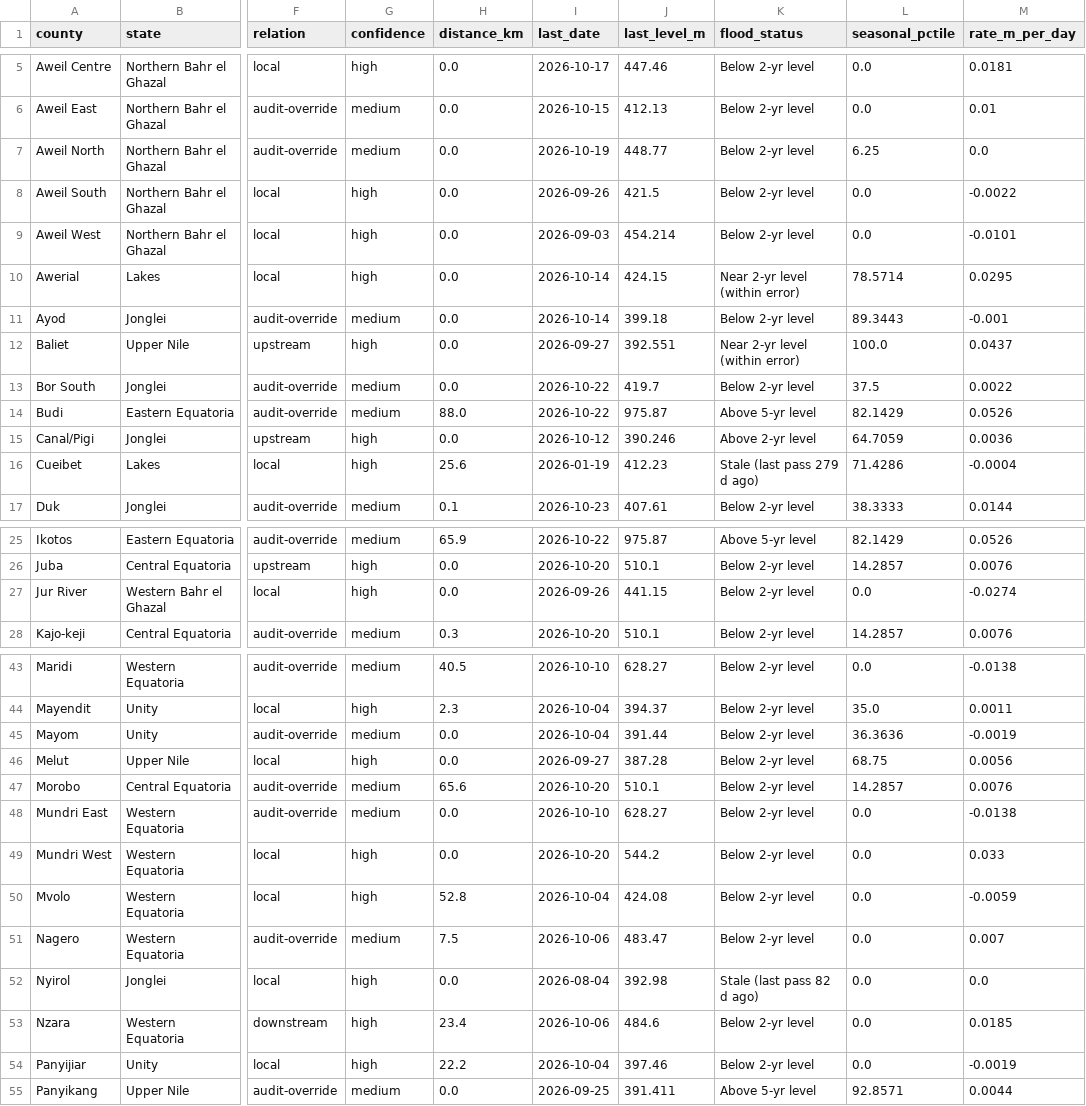
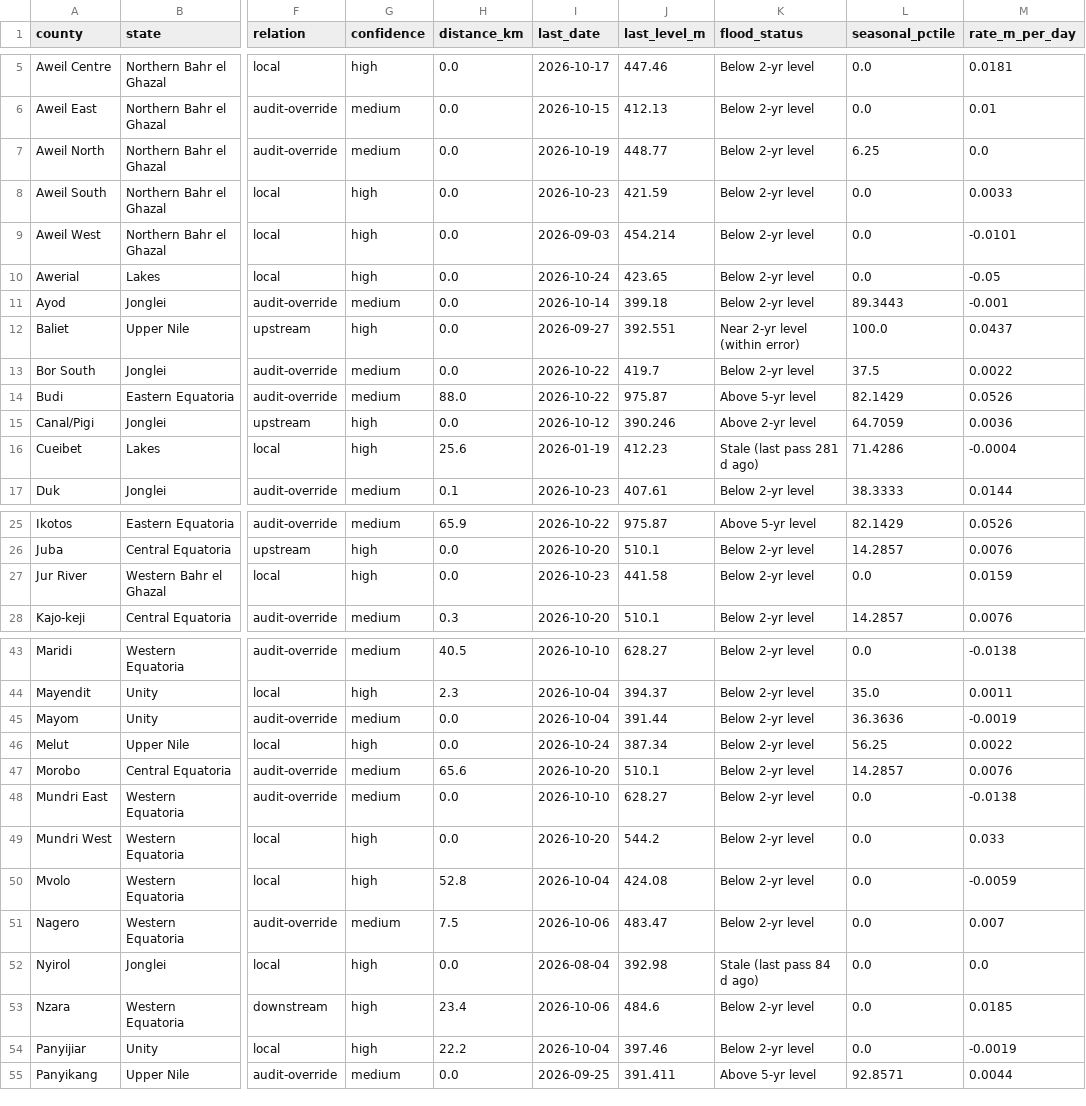
Before and after one commit to Penuelabi/altimetry-nightly, a CSV file: county_station_link.csv, drawn as a sheet; only a part is shown, gaps mark what is left out; the diff covers the shown part only; the diff names each change by its address in the sheet, - before the commit and + after, or states it on an @@ line.

```diff
--- a/county_station_link.csv
+++ b/county_station_link.csv
-I8 (last_date): 2026-09-26
+I8 (last_date): 2026-10-23
-J8 (last_level_m): 421.5
+J8 (last_level_m): 421.59
-M8 (rate_m_per_day): -0.0022
+M8 (rate_m_per_day): 0.0033
-I10 (last_date): 2026-10-14
+I10 (last_date): 2026-10-24
-J10 (last_level_m): 424.15
+J10 (last_level_m): 423.65
-K10 (flood_status): Near 2-yr level (within error)
+K10 (flood_status): Below 2-yr level
-L10 (seasonal_pctile): 78.5714
+L10 (seasonal_pctile): 0.0
-M10 (rate_m_per_day): 0.0295
+M10 (rate_m_per_day): -0.05
-K16 (flood_status): Stale (last pass 279 d ago)
+K16 (flood_status): Stale (last pass 281 d ago)
-I27 (last_date): 2026-09-26
+I27 (last_date): 2026-10-23
-J27 (last_level_m): 441.15
+J27 (last_level_m): 441.58
-M27 (rate_m_per_day): -0.0274
+M27 (rate_m_per_day): 0.0159
-I46 (last_date): 2026-09-27
+I46 (last_date): 2026-10-24
-J46 (last_level_m): 387.28
+J46 (last_level_m): 387.34
-L46 (seasonal_pctile): 68.75
+L46 (seasonal_pctile): 56.25
-M46 (rate_m_per_day): 0.0056
+M46 (rate_m_per_day): 0.0022
-K52 (flood_status): Stale (last pass 82 d ago)
+K52 (flood_status): Stale (last pass 84 d ago)
```
Also changed, not shown: 1 edited cell elsewhere in this file, 1 other file.
